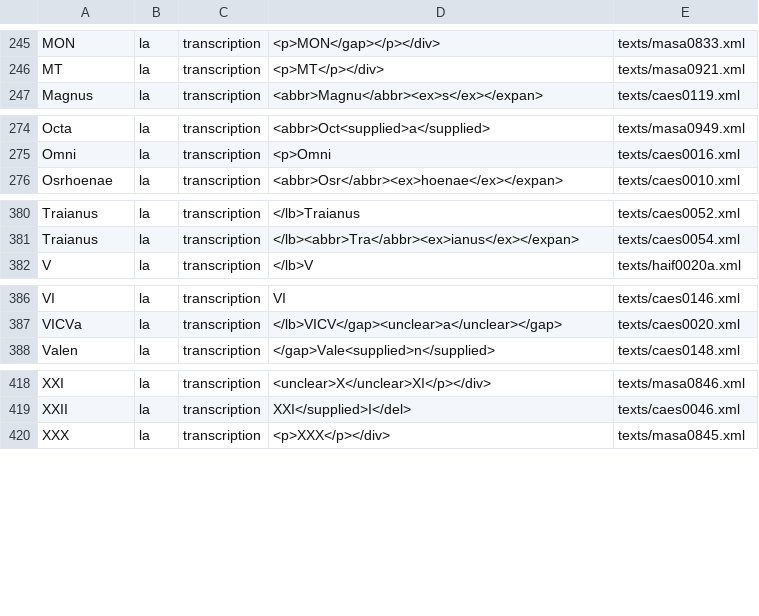
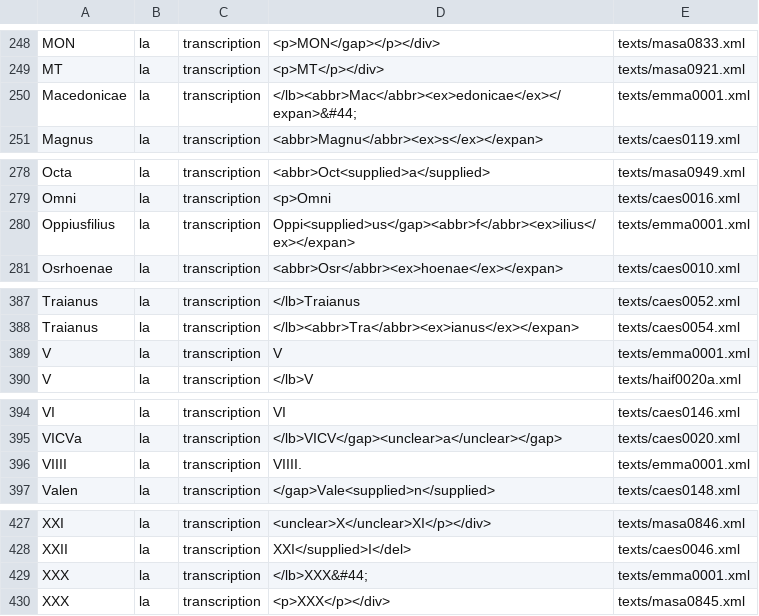
Before and after one commit to lmcnulty/iip-word-lists, a CSV file: docs/wordlist_la.csv, drawn as a sheet; only a part is shown, gaps mark what is left out; the diff covers the shown part only; the diff names each change by its address in the sheet, - before the commit and + after, or states it on an @@ line.

```diff
--- a/docs/wordlist_la.csv
+++ b/docs/wordlist_la.csv
+row 250: Macedonicae | la | transcription | </lb><abbr>Mac</abbr><ex>edonicae</ex></expan>&#44; | texts/emma0001.xml
+row 280: Oppiusfilius | la | transcription | Oppi<supplied>us</gap><abbr>f</abbr><ex>ilius</ex></expan> | texts/emma0001.xml
+row 389: V | la | transcription | V | texts/emma0001.xml
+row 396: VIIII | la | transcription | VIIII. | texts/emma0001.xml
+row 429: XXX | la | transcription | </lb>XXX&#44; | texts/emma0001.xml
```
Also changed, not shown: 16 added rows elsewhere in this file, 18 other files.
